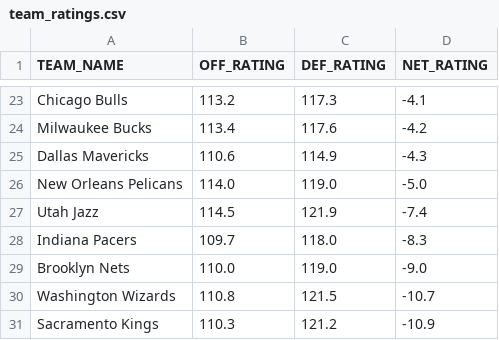
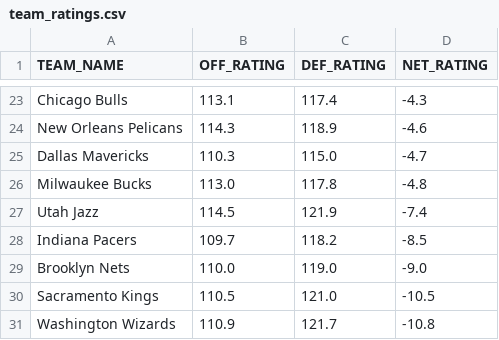
Before and after one commit to fuku8/NBA-Rating-Visualizer, a CSV file: data/team_ratings.csv, drawn as a sheet; only a part is shown, gaps mark what is left out; removed rows and columns are numbered as before the commit, all else as after; the diff covers the shown part only; the diff names each change by its address in the sheet, - before the commit and + after, or states it on an @@ line.

```diff
--- a/data/team_ratings.csv
+++ b/data/team_ratings.csv
-B23 (OFF_RATING): 113.2
+B23 (OFF_RATING): 113.1
-C23 (DEF_RATING): 117.3
+C23 (DEF_RATING): 117.4
-D23 (NET_RATING): -4.1
+D23 (NET_RATING): -4.3
-row 24: Milwaukee Bucks | 113.4 | 117.6 | -4.2
-row 25: Dallas Mavericks | 110.6 | 114.9 | -4.3
-B24 (OFF_RATING): 114.0
+B24 (OFF_RATING): 114.3
-C24 (DEF_RATING): 119.0
+C24 (DEF_RATING): 118.9
-D24 (NET_RATING): -5.0
+D24 (NET_RATING): -4.6
+row 25: Dallas Mavericks | 110.3 | 115.0 | -4.7
+row 26: Milwaukee Bucks | 113.0 | 117.8 | -4.8
-C28 (DEF_RATING): 118.0
+C28 (DEF_RATING): 118.2
-D28 (NET_RATING): -8.3
+D28 (NET_RATING): -8.5
-row 30: Washington Wizards | 110.8 | 121.5 | -10.7
-B30 (OFF_RATING): 110.3
+B30 (OFF_RATING): 110.5
-C30 (DEF_RATING): 121.2
+C30 (DEF_RATING): 121.0
-D30 (NET_RATING): -10.9
+D30 (NET_RATING): -10.5
+row 31: Washington Wizards | 110.9 | 121.7 | -10.8
```
Also changed, not shown: 3 added rows, 3 removed rows and 24 edited cells elsewhere in this file, data/player_ratings.csv, 1 other file.
